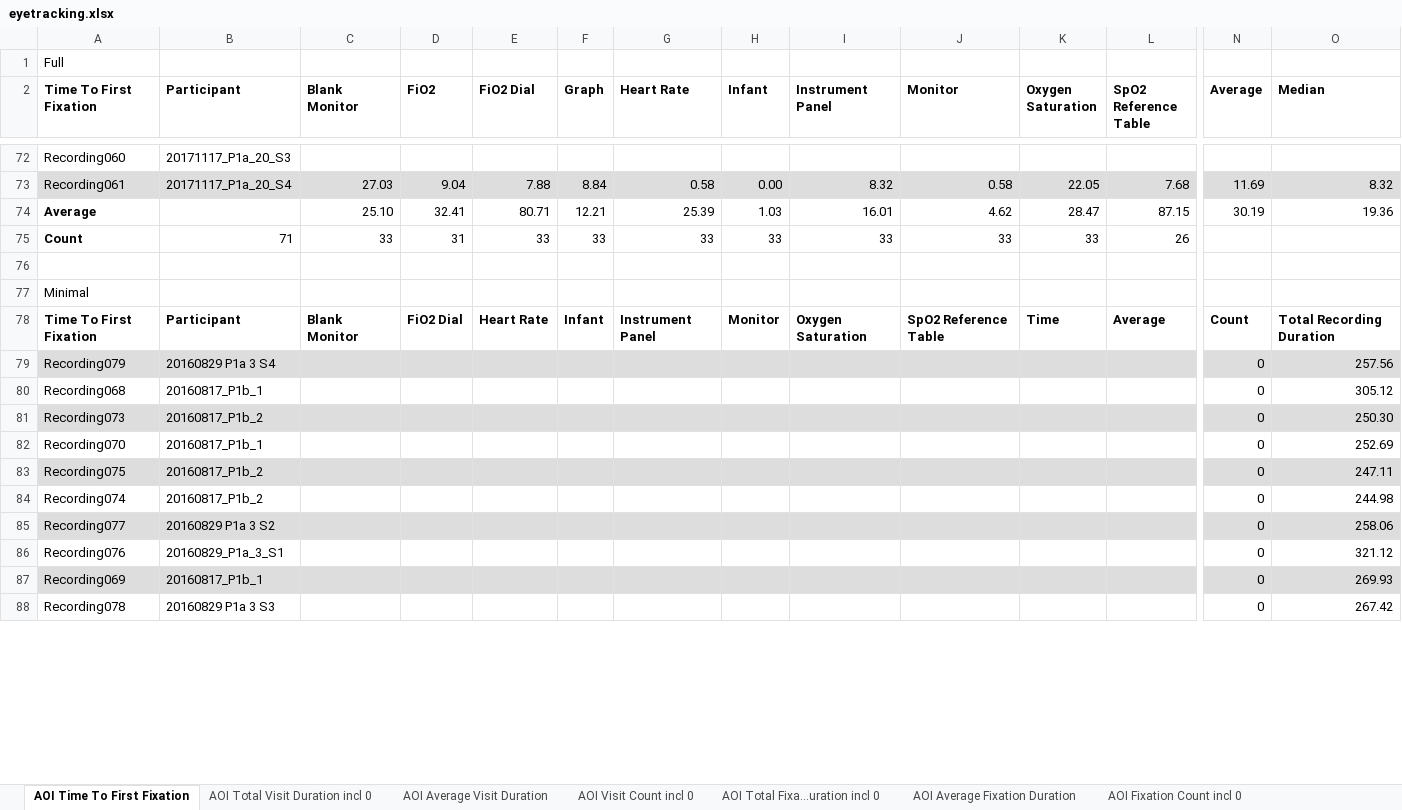
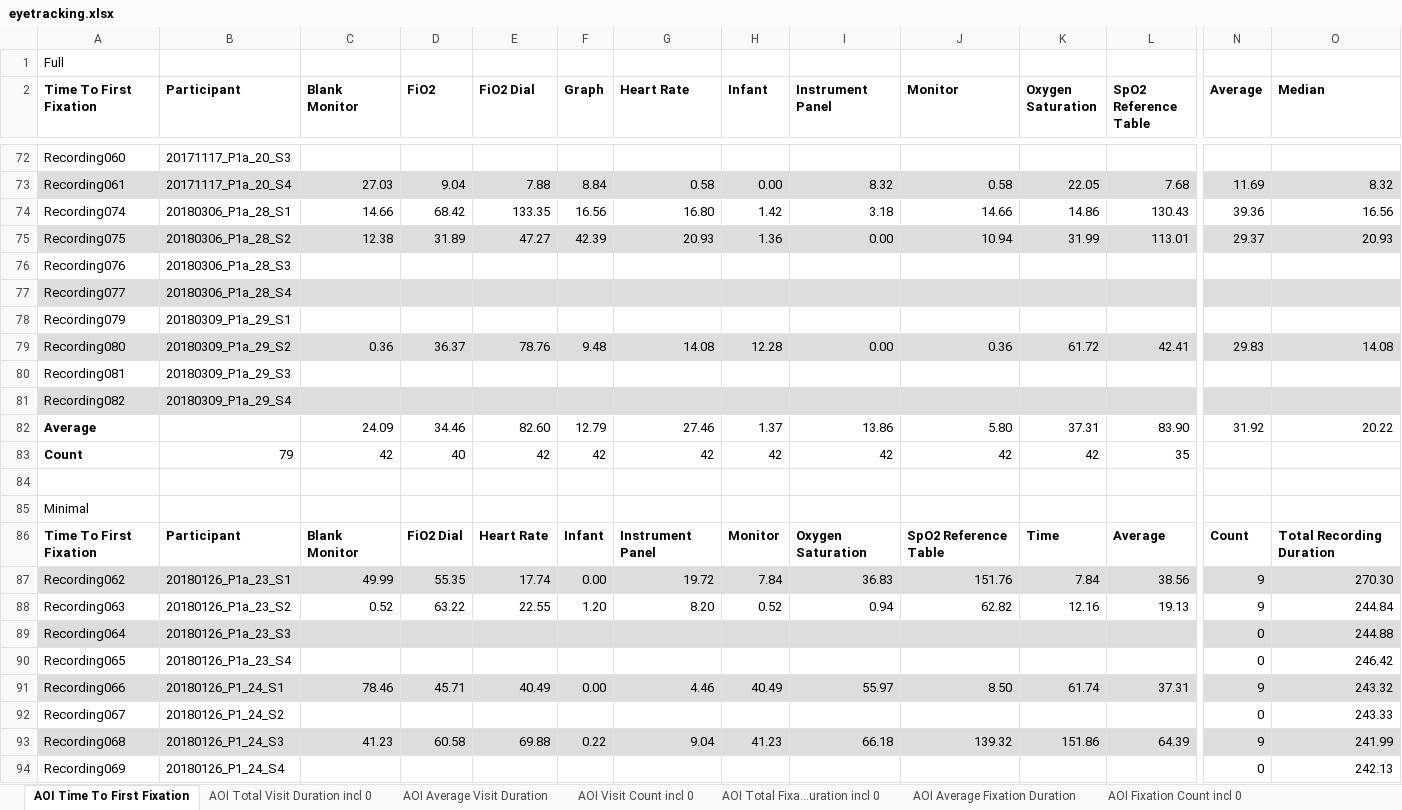
Before and after one commit to ethanjli/infant-resuscitation-data-display, an Excel workbook: statistics/eyetracking.xlsx, sheet AOI Time To First Fixation, drawn as a sheet; only a part is shown, gaps mark what is left out; values as stored, in another font and other column widths than the file's, no borders; removed rows and columns are numbered as before the commit, all else as after; rows hold the shown columns only; the diff covers the shown part only; the diff names each change by its address in the sheet, - before the commit and + after, or states it on an @@ line.

```diff
--- a/statistics/eyetracking.xlsx (sheet AOI Time To First Fixation)
+++ b/statistics/eyetracking.xlsx (sheet AOI Time To First Fixation)
-row 74: Average |  | 25.10 | 32.41 | 80.71 | 12.21 | 25.39 | 1.03 | 16.01 | 4.62 | 28.47 | 87.15 | 30.19 | 19.36
-row 75: Count | 71 | 33 | 31 | 33 | 33 | 33 | 33 | 33 | 33 | 33 | 26
+row 74: Recording074 | 20180306_P1a_28_S1 | 14.66 | 68.42 | 133.35 | 16.56 | 16.80 | 1.42 | 3.18 | 14.66 | 14.86 | 130.43 | 39.36 | 16.56
+row 75: Recording075 | 20180306_P1a_28_S2 | 12.38 | 31.89 | 47.27 | 42.39 | 20.93 | 1.36 | 0.00 | 10.94 | 31.99 | 113.01 | 29.37 | 20.93
+row 76: Recording076 | 20180306_P1a_28_S3
+row 77: Recording077 | 20180306_P1a_28_S4
+row 78: Recording079 | 20180309_P1a_29_S1
+row 79: Recording080 | 20180309_P1a_29_S2 | 0.36 | 36.37 | 78.76 | 9.48 | 14.08 | 12.28 | 0.00 | 0.36 | 61.72 | 42.41 | 29.83 | 14.08
+row 80: Recording081 | 20180309_P1a_29_S3
+row 81: Recording082 | 20180309_P1a_29_S4
+row 82: Average |  | 24.09 | 34.46 | 82.60 | 12.79 | 27.46 | 1.37 | 13.86 | 5.80 | 37.31 | 83.90 | 31.92 | 20.22
+row 83: Count | 79 | 42 | 40 | 42 | 42 | 42 | 42 | 42 | 42 | 42 | 35
-row 79: Recording079 | 20160829 P1a 3 S4 |  |  |  |  |  |  |  |  |  |  | 0 | 257.56
-row 80: Recording068 | 20160817_P1b_1 |  |  |  |  |  |  |  |  |  |  | 0 | 305.12
-row 81: Recording073 | 20160817_P1b_2 |  |  |  |  |  |  |  |  |  |  | 0 | 250.30
-row 82: Recording070 | 20160817_P1b_1 |  |  |  |  |  |  |  |  |  |  | 0 | 252.69
-row 83: Recording075 | 20160817_P1b_2 |  |  |  |  |  |  |  |  |  |  | 0 | 247.11
-row 84: Recording074 | 20160817_P1b_2 |  |  |  |  |  |  |  |  |  |  | 0 | 244.98
-row 85: Recording077 | 20160829 P1a 3 S2 |  |  |  |  |  |  |  |  |  |  | 0 | 258.06
+row 87: Recording062 | 20180126_P1a_23_S1 | 49.99 | 55.35 | 17.74 | 0.00 | 19.72 | 7.84 | 36.83 | 151.76 | 7.84 | 38.56 | 9 | 270.30
+row 88: Recording063 | 20180126_P1a_23_S2 | 0.52 | 63.22 | 22.55 | 1.20 | 8.20 | 0.52 | 0.94 | 62.82 | 12.16 | 19.13 | 9 | 244.84
+row 89: Recording064 | 20180126_P1a_23_S3 |  |  |  |  |  |  |  |  |  |  | 0 | 244.88
+row 90: Recording065 | 20180126_P1a_23_S4 |  |  |  |  |  |  |  |  |  |  | 0 | 246.42
+row 91: Recording066 | 20180126_P1_24_S1 | 78.46 | 45.71 | 40.49 | 0.00 | 4.46 | 40.49 | 55.97 | 8.50 | 61.74 | 37.31 | 9 | 243.32
-A92 (Time To First Fixation): Recording076
+A92 (Time To First Fixation): Recording067
-B92 (Participant): 20160829_P1a_3_S1
+B92 (Participant): 20180126_P1_24_S2
-O92 (Median): 321.12
+O92 (Median): 243.33
+row 93: Recording068 | 20180126_P1_24_S3 | 41.23 | 60.58 | 69.88 | 0.22 | 9.04 | 41.23 | 66.18 | 139.32 | 151.86 | 64.39 | 9 | 241.99
-A94:O94 fill: #DDDDDD
+A94:O94 fill: none
-B94 (Participant): 20160817_P1b_1
+B94 (Participant): 20180126_P1_24_S4
-O94 (Median): 269.93
+O94 (Median): 242.13
-row 88: Recording078 | 20160829 P1a 3 S3 |  |  |  |  |  |  |  |  |  |  | 0 | 267.42
```
Also changed, not shown: 22 added rows, 12 removed rows, 8 edited cells and cell formats elsewhere in this sheet, sheet AOI Total Fixa...uration incl 0, sheet AOI Fixation Count incl 0, sheet AOI Total Visit Duration incl 0, sheet AOI Average Visit Duration, sheet AOI Average Fixation Duration, sheet AOI Visit Count incl 0, 9 other files.
